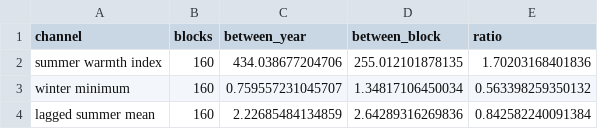
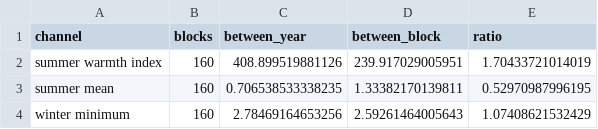
Before and after one commit to seamusrobertmurphy/alaska-spruce-beetle-susceptibility-map, a CSV file: 03.outputs/climate_variance.csv, drawn as a sheet.

```diff
--- a/03.outputs/climate_variance.csv
+++ b/03.outputs/climate_variance.csv
@@ -1,4 +1,4 @@
 "channel","blocks","between_year","between_block","ratio"
-"summer warmth index",160,434.038677204706,255.012101878135,1.70203168401836
-"winter minimum",160,0.759557231045707,1.34817106450034,0.563398259350132
-"lagged summer mean",160,2.22685484134859,2.64289316269836,0.842582240091384
+"summer warmth index",160,408.899519881126,239.917029005951,1.70433721014019
+"summer mean",160,0.706538533338235,1.33382170139811,0.52970987996195
+"winter minimum",160,2.78469164653256,2.59261464005643,1.07408621532429
```
Also changed, not shown: 02.inputs/derived/climate_monthly.csv, 02.inputs/derived/climate_series.csv, 46 other files.
